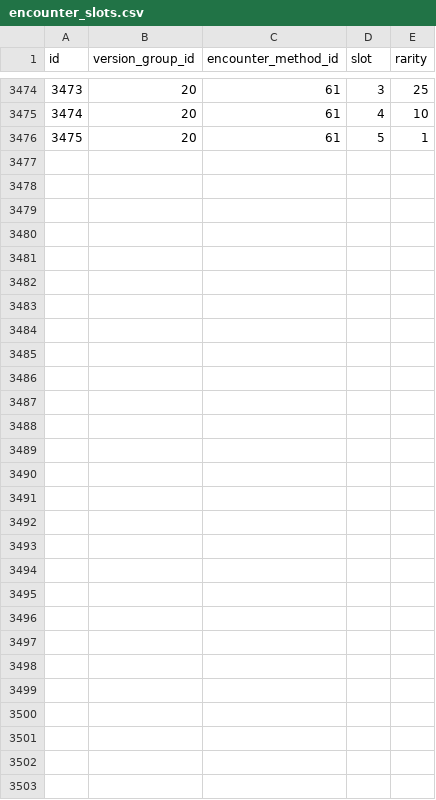
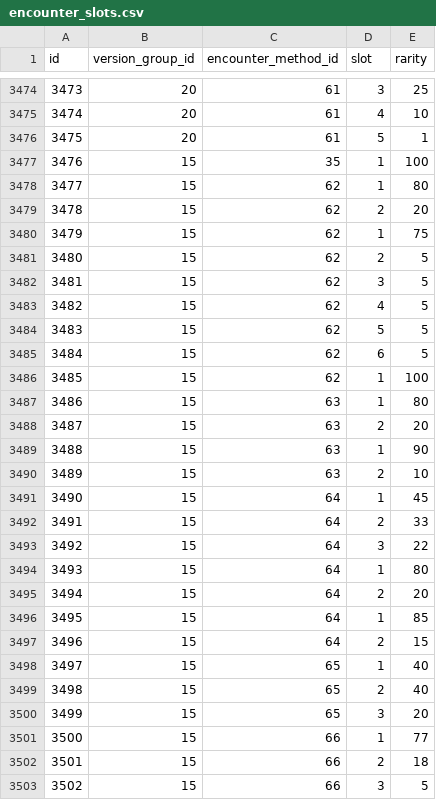
Before and after one commit to PokeAPI/pokeapi, a CSV file: data/v2/csv/encounter_slots.csv, drawn as a sheet; only a part is shown, gaps mark what is left out; the diff names each change by its address in the sheet, - before the commit and + after, or states it on an @@ line.

Commit message:
Adding Gen 6 Ambush Encounters (#1576)
* adding kalos berry fields encounters

* Gen 6 Trash Can, Rustling Bush, Ceiling, Ground, and Sky Ambush Encounters added

* correcting new encounters

* Missing comma...

* Corrections based on comments made.

* Update data/v2/csv/encounter_condition_values.csv

Adding missing `type-` to condition values.

Co-authored-by: Justin Marquez <37006684+jemarq04@users.noreply.github.com>

* Remove extra encounters, for now.

* Shifting Ids before Merge

---------

Co-authored-by: Justin Marquez <37006684+jemarq04@users.noreply.github.com>

```diff
--- a/data/v2/csv/encounter_slots.csv
+++ b/data/v2/csv/encounter_slots.csv
+row 3477: 3476 | 15 | 35 | 1 | 100
+row 3478: 3477 | 15 | 62 | 1 | 80
+row 3479: 3478 | 15 | 62 | 2 | 20
+row 3480: 3479 | 15 | 62 | 1 | 75
+row 3481: 3480 | 15 | 62 | 2 | 5
+row 3482: 3481 | 15 | 62 | 3 | 5
+row 3483: 3482 | 15 | 62 | 4 | 5
+row 3484: 3483 | 15 | 62 | 5 | 5
+row 3485: 3484 | 15 | 62 | 6 | 5
+row 3486: 3485 | 15 | 62 | 1 | 100
+row 3487: 3486 | 15 | 63 | 1 | 80
+row 3488: 3487 | 15 | 63 | 2 | 20
+row 3489: 3488 | 15 | 63 | 1 | 90
+row 3490: 3489 | 15 | 63 | 2 | 10
+row 3491: 3490 | 15 | 64 | 1 | 45
+row 3492: 3491 | 15 | 64 | 2 | 33
+row 3493: 3492 | 15 | 64 | 3 | 22
+row 3494: 3493 | 15 | 64 | 1 | 80
+row 3495: 3494 | 15 | 64 | 2 | 20
+row 3496: 3495 | 15 | 64 | 1 | 85
+row 3497: 3496 | 15 | 64 | 2 | 15
+row 3498: 3497 | 15 | 65 | 1 | 40
+row 3499: 3498 | 15 | 65 | 2 | 40
+row 3500: 3499 | 15 | 65 | 3 | 20
+row 3501: 3500 | 15 | 66 | 1 | 77
+row 3502: 3501 | 15 | 66 | 2 | 18
+row 3503: 3502 | 15 | 66 | 3 | 5
```
Also changed, not shown: data/v2/csv/encounter_condition_value_map.csv, data/v2/csv/encounter_condition_value_prose.csv, 9 other files.
